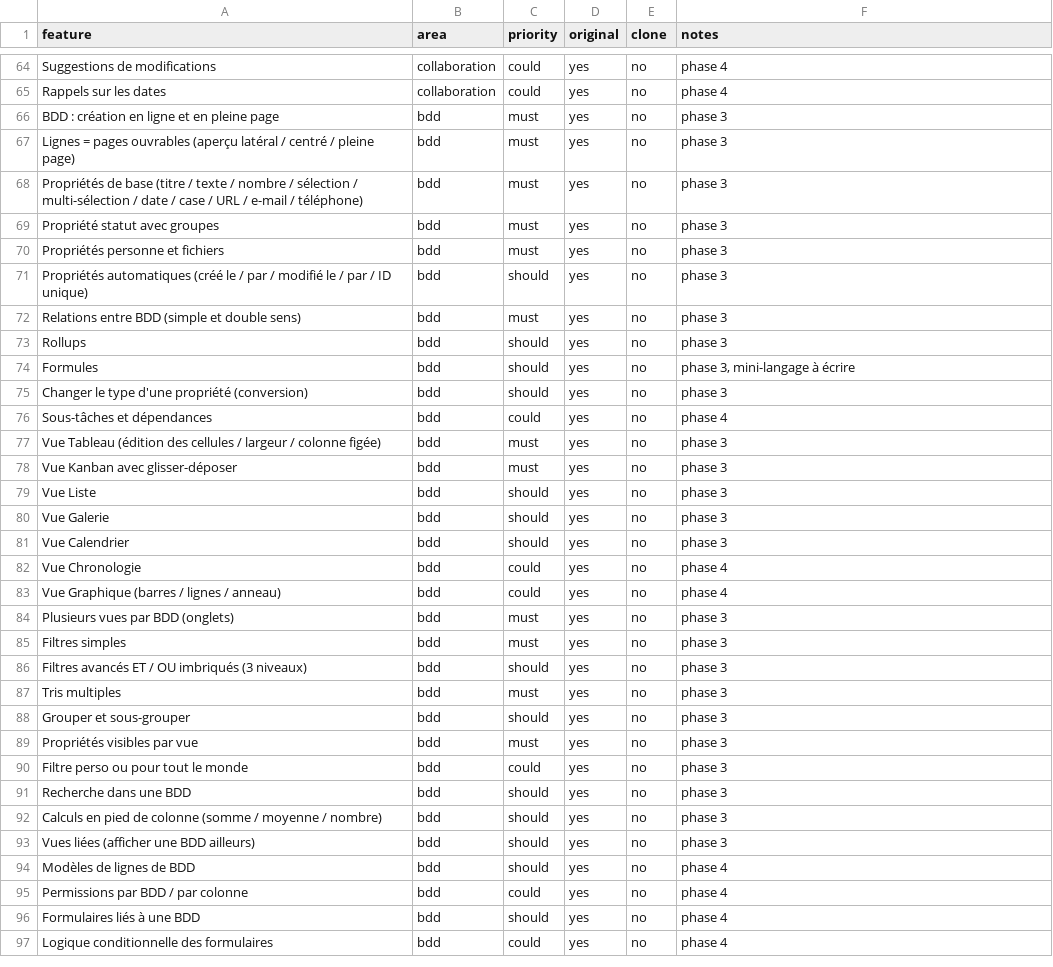
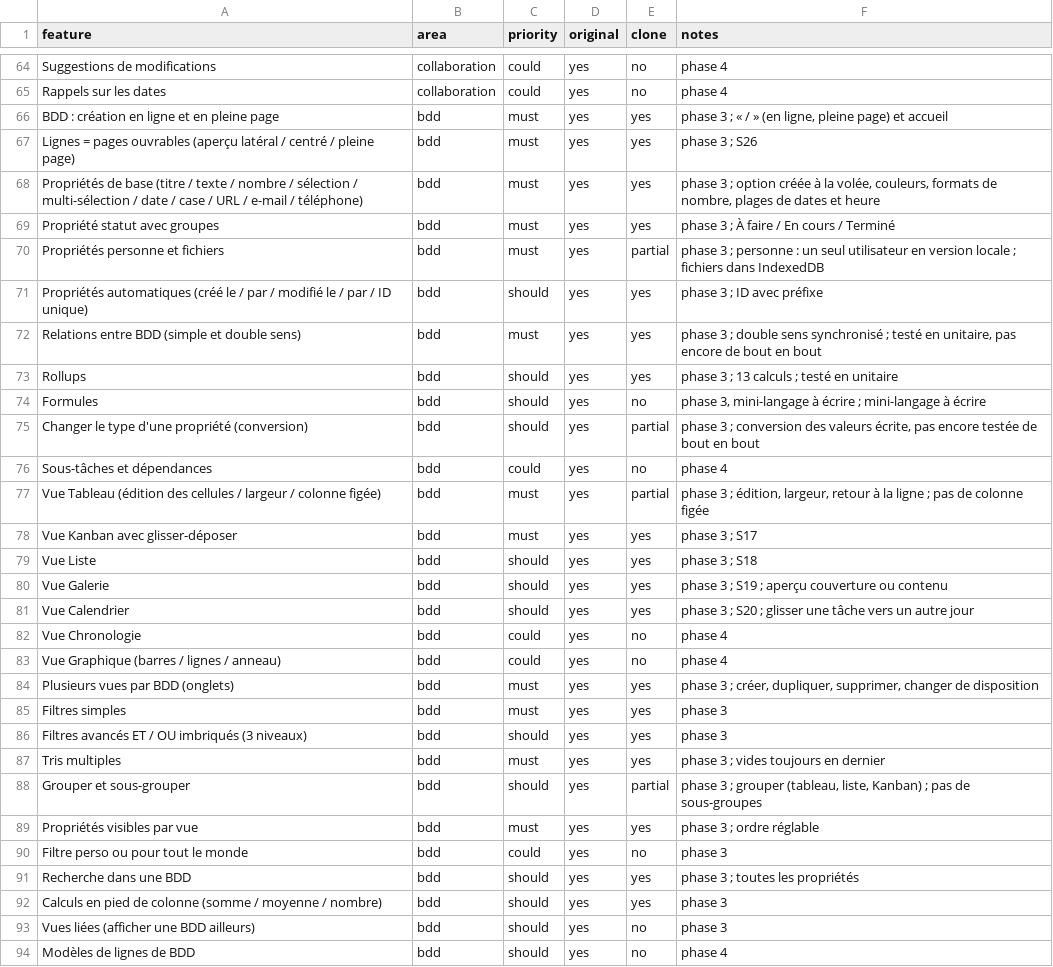
Before and after one commit to maxfreeman82/worhard, a CSV file: replica/features.csv, drawn as a sheet; only a part is shown, gaps mark what is left out; the shorter side is filled out with more unchanged rows.

```diff
--- a/replica/features.csv
+++ b/replica/features.csv
@@ -65,29 +65,29 @@ Suggestions de modifications,collaboration,could,yes,no,phase 4
 Rappels sur les dates,collaboration,could,yes,no,phase 4
-BDD : création en ligne et en pleine page,bdd,must,yes,no,phase 3
-Lignes = pages ouvrables (aperçu latéral / centré / pleine page),bdd,must,yes,no,phase 3
-Propriétés de base (titre / texte / nombre / sélection / multi-sélection / date / case / URL / e-mail / téléphone),bdd,must,yes,no,phase 3
-Propriété statut avec groupes,bdd,must,yes,no,phase 3
-Propriétés personne et fichiers,bdd,must,yes,no,phase 3
-Propriétés automatiques (créé le / par / modifié le / par / ID unique),bdd,should,yes,no,phase 3
-Relations entre BDD (simple et double sens),bdd,must,yes,no,phase 3
-Rollups,bdd,should,yes,no,phase 3
-Formules,bdd,should,yes,no,"phase 3, mini-langage à écrire"
-Changer le type d'une propriété (conversion),bdd,should,yes,no,phase 3
+BDD : création en ligne et en pleine page,bdd,must,yes,yes,"phase 3 ; « / » (en ligne, pleine page) et accueil"
+Lignes = pages ouvrables (aperçu latéral / centré / pleine page),bdd,must,yes,yes,phase 3 ; S26
+Propriétés de base (titre / texte / nombre / sélection / multi-sélection / date / case / URL / e-mail / téléphone),bdd,must,yes,yes,"phase 3 ; option créée à la volée, couleurs, formats de nombre, plages de dates et heure"
+Propriété statut avec groupes,bdd,must,yes,yes,phase 3 ; À faire / En cours / Terminé
+Propriétés personne et fichiers,bdd,must,yes,partial,phase 3 ; personne : un seul utilisateur en version locale ; fichiers dans IndexedDB
+Propriétés automatiques (créé le / par / modifié le / par / ID unique),bdd,should,yes,yes,phase 3 ; ID avec préfixe
+Relations entre BDD (simple et double sens),bdd,must,yes,yes,"phase 3 ; double sens synchronisé ; testé en unitaire, pas encore de bout en bout"
+Rollups,bdd,should,yes,yes,phase 3 ; 13 calculs ; testé en unitaire
+Formules,bdd,should,yes,no,"phase 3, mini-langage à écrire ; mini-langage à écrire"
+Changer le type d'une propriété (conversion),bdd,should,yes,partial,"phase 3 ; conversion des valeurs écrite, pas encore testée de bout en bout"
 Sous-tâches et dépendances,bdd,could,yes,no,phase 4
-Vue Tableau (édition des cellules / largeur / colonne figée),bdd,must,yes,no,phase 3
-Vue Kanban avec glisser-déposer,bdd,must,yes,no,phase 3
-Vue Liste,bdd,should,yes,no,phase 3
-Vue Galerie,bdd,should,yes,no,phase 3
-Vue Calendrier,bdd,should,yes,no,phase 3
+Vue Tableau (édition des cellules / largeur / colonne figée),bdd,must,yes,partial,"phase 3 ; édition, largeur, retour à la ligne ; pas de colonne figée"
+Vue Kanban avec glisser-déposer,bdd,must,yes,yes,phase 3 ; S17
+Vue Liste,bdd,should,yes,yes,phase 3 ; S18
+Vue Galerie,bdd,should,yes,yes,phase 3 ; S19 ; aperçu couverture ou contenu
+Vue Calendrier,bdd,should,yes,yes,phase 3 ; S20 ; glisser une tâche vers un autre jour
 Vue Chronologie,bdd,could,yes,no,phase 4
 Vue Graphique (barres / lignes / anneau),bdd,could,yes,no,phase 4
-Plusieurs vues par BDD (onglets),bdd,must,yes,no,phase 3
-Filtres simples,bdd,must,yes,no,phase 3
-Filtres avancés ET / OU imbriqués (3 niveaux),bdd,should,yes,no,phase 3
-Tris multiples,bdd,must,yes,no,phase 3
-Grouper et sous-grouper,bdd,should,yes,no,phase 3
-Propriétés visibles par vue,bdd,must,yes,no,phase 3
+Plusieurs vues par BDD (onglets),bdd,must,yes,yes,"phase 3 ; créer, dupliquer, supprimer, changer de disposition"
+Filtres simples,bdd,must,yes,yes,phase 3
+Filtres avancés ET / OU imbriqués (3 niveaux),bdd,should,yes,yes,phase 3
+Tris multiples,bdd,must,yes,yes,phase 3 ; vides toujours en dernier
+Grouper et sous-grouper,bdd,should,yes,partial,"phase 3 ; grouper (tableau, liste, Kanban) ; pas de sous-groupes"
+Propriétés visibles par vue,bdd,must,yes,yes,phase 3 ; ordre réglable
 Filtre perso ou pour tout le monde,bdd,could,yes,no,phase 3
-Recherche dans une BDD,bdd,should,yes,no,phase 3
-Calculs en pied de colonne (somme / moyenne / nombre),bdd,should,yes,no,phase 3
+Recherche dans une BDD,bdd,should,yes,yes,phase 3 ; toutes les propriétés
+Calculs en pied de colonne (somme / moyenne / nombre),bdd,should,yes,yes,phase 3
 Vues liées (afficher une BDD ailleurs),bdd,should,yes,no,phase 3
```
Also changed, not shown: 15 other files.
